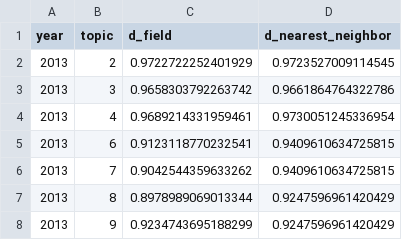
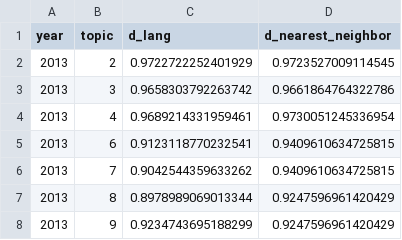
Before and after one commit to titipata/language-variability-neuro, a CSV file: data/language_distance.csv, drawn as a sheet; only a part is shown.

Commit message:
Change column name of data

```diff
--- a/data/language_distance.csv
+++ b/data/language_distance.csv
@@ -1,2 +1,2 @@
-year,topic,d_field,d_nearest_neighbor
+year,topic,d_lang,d_nearest_neighbor
 2013,2,0.9722722252401929,0.9723527009114545
```
Also changed, not shown: data/language_distance_shuffle.csv, 3 other files.
